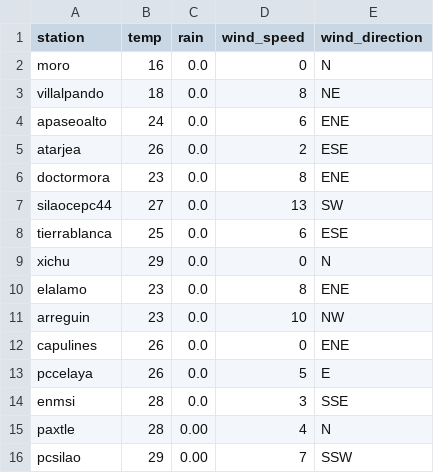
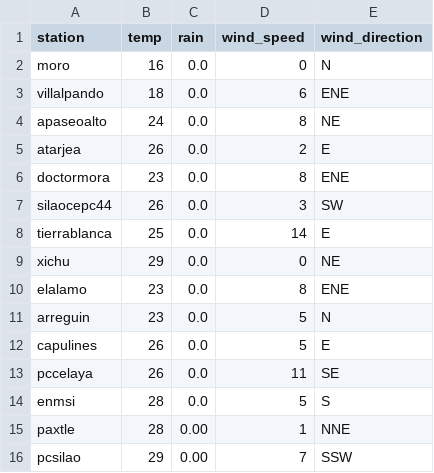
Before and after one commit to EliaquimATPC/test_appsheet-_connect, a CSV file: Rdata2.csv, drawn as a sheet.

Commit message:
Actualizacion de clima ESP32

```diff
--- a/Rdata2.csv
+++ b/Rdata2.csv
@@ -2,15 +2,15 @@ station,temp,rain,wind_speed,wind_direction
 moro,16,0.0,0,N
-villalpando,18,0.0,8,NE
-apaseoalto,24,0.0,6,ENE
-atarjea,26,0.0,2,ESE
+villalpando,18,0.0,6,ENE
+apaseoalto,24,0.0,8,NE
+atarjea,26,0.0,2,E
 doctormora,23,0.0,8,ENE
-silaocepc44,27,0.0,13,SW
-tierrablanca,25,0.0,6,ESE
-xichu,29,0.0,0,N
+silaocepc44,26,0.0,3,SW
+tierrablanca,25,0.0,14,E
+xichu,29,0.0,0,NE
 elalamo,23,0.0,8,ENE
-arreguin,23,0.0,10,NW
-capulines,26,0.0,0,ENE
-pccelaya,26,0.0,5,E
-enmsi,28,0.0,3,SSE
-paxtle,28,0.00,4,N
+arreguin,23,0.0,5,N
+capulines,26,0.0,5,E
+pccelaya,26,0.0,11,SE
+enmsi,28,0.0,5,S
+paxtle,28,0.00,1,NNE
 pcsilao,29,0.00,7,SSW
```
